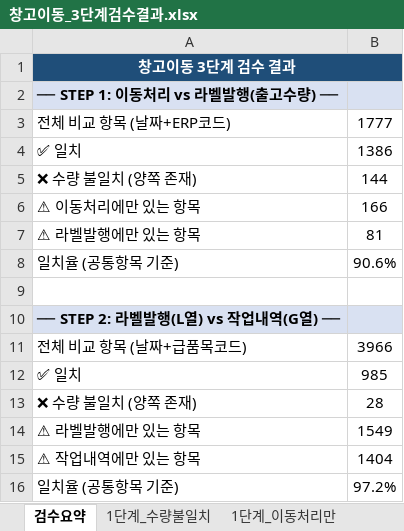
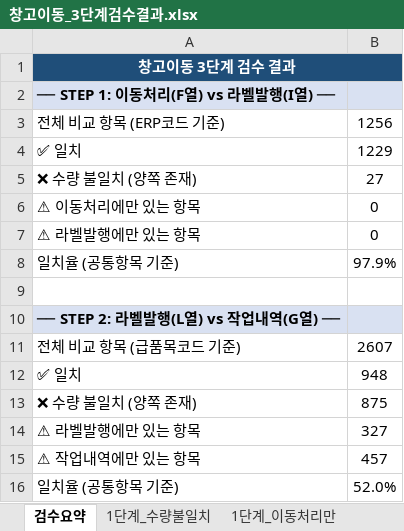
Before and after one commit to jiyeonhan011-cell/000, an Excel workbook: 창고이동_3단계검수결과.xlsx, sheet 검수요약, drawn as a sheet; values as stored, in another font and other column widths than the file's, no borders; removed rows and columns are numbered as before the commit, all else as after; the diff names each change by its address in the sheet, - before the commit and + after, or states it on an @@ line.

```diff
--- a/창고이동_3단계검수결과.xlsx (sheet 검수요약)
+++ b/창고이동_3단계검수결과.xlsx (sheet 검수요약)
-A2: ── STEP 1: 이동처리 vs 라벨발행(출고수량) ──
+A2: ── STEP 1: 이동처리(F열) vs 라벨발행(I열) ──
-row 3: 전체 비교 항목 (날짜+ERP코드) | 1777
+row 3: 전체 비교 항목 (ERP코드 기준) | 1256
-B4: 1386
+B4: 1229
-B5: 144
+B5: 27
-B6: 166
+B6: 0
-B7: 81
+B7: 0
-B8: 90.6%
+B8: 97.9%
-row 11: 전체 비교 항목 (날짜+급품목코드) | 3966
+row 11: 전체 비교 항목 (급품목코드 기준) | 2607
-B12: 985
+B12: 948
-B13: 28
+B13: 875
-B14: 1549
+B14: 327
-B15: 1404
+B15: 457
-B16: 97.2%
+B16: 52.0%
```
Also changed, not shown: sheet 2단계_라벨발행만, sheet 2단계_작업내역만, sheet 2단계_수량불일치, sheet 1단계_일치, sheet 2단계_일치, sheet 1단계_이동처리만, 2 more sheets, 1 other file.
